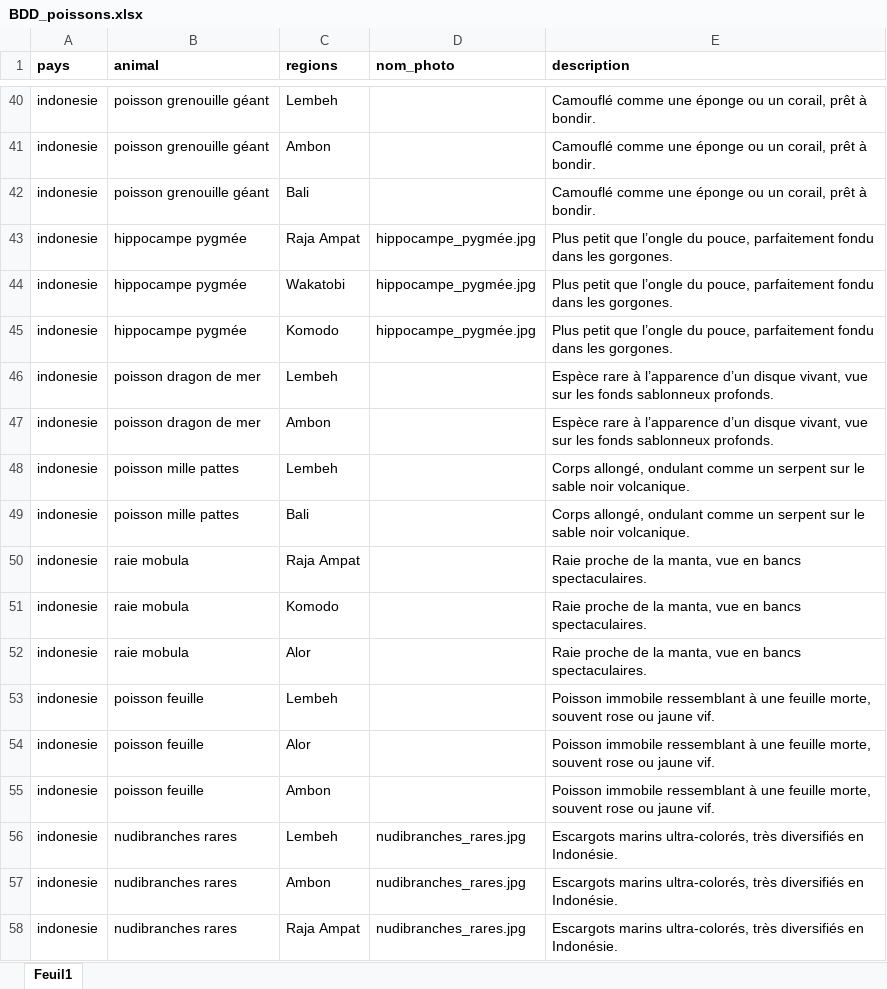
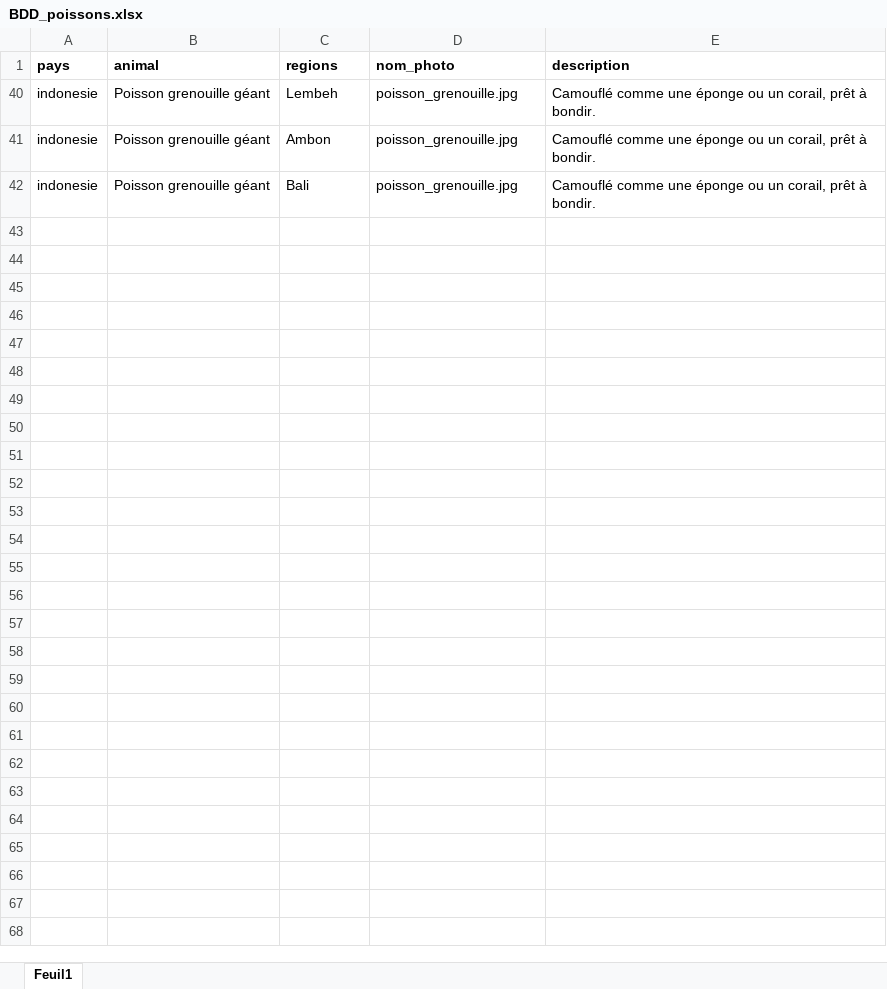
Before and after one commit to jadefalck/guardian_map, an Excel workbook: src/data/BDD_poissons.xlsx, sheet Feuil1, drawn as a sheet; only a part is shown, gaps mark what is left out; values as stored, in another font and other column widths than the file's, no borders; the diff covers the shown part only; the diff names each change by its address in the sheet, - before the commit and + after, or states it on an @@ line.

```diff
--- a/src/data/BDD_poissons.xlsx (sheet Feuil1)
+++ b/src/data/BDD_poissons.xlsx (sheet Feuil1)
-B40:B42 (animal): poisson grenouille géant
+B40:B42 (animal): Poisson grenouille géant
-D40:D42 (nom_photo): (empty)
+D40:D42 (nom_photo): poisson_grenouille.jpg
-row 43: indonesie | hippocampe pygmée | Raja Ampat | hippocampe_pygmée.jpg | Plus petit que l’ongle du pouce, parfaitement fondu dans les gorgones.
-row 44: indonesie | hippocampe pygmée | Wakatobi | hippocampe_pygmée.jpg | Plus petit que l’ongle du pouce, parfaitement fondu dans les gorgones.
-row 45: indonesie | hippocampe pygmée | Komodo | hippocampe_pygmée.jpg | Plus petit que l’ongle du pouce, parfaitement fondu dans les gorgones.
-row 46: indonesie | poisson dragon de mer | Lembeh |  | Espèce rare à l’apparence d’un disque vivant, vue sur les fonds sablonneux profonds.
-row 47: indonesie | poisson dragon de mer | Ambon |  | Espèce rare à l’apparence d’un disque vivant, vue sur les fonds sablonneux profonds.
-row 48: indonesie | poisson mille pattes | Lembeh |  | Corps allongé, ondulant comme un serpent sur le sable noir volcanique.
-row 49: indonesie | poisson mille pattes | Bali |  | Corps allongé, ondulant comme un serpent sur le sable noir volcanique.
-row 50: indonesie | raie mobula | Raja Ampat |  | Raie proche de la manta, vue en bancs spectaculaires.
-row 51: indonesie | raie mobula | Komodo |  | Raie proche de la manta, vue en bancs spectaculaires.
-row 52: indonesie | raie mobula | Alor |  | Raie proche de la manta, vue en bancs spectaculaires.
-row 53: indonesie | poisson feuille | Lembeh |  | Poisson immobile ressemblant à une feuille morte, souvent rose ou jaune vif.
-row 54: indonesie | poisson feuille | Alor |  | Poisson immobile ressemblant à une feuille morte, souvent rose ou jaune vif.
-row 55: indonesie | poisson feuille | Ambon |  | Poisson immobile ressemblant à une feuille morte, souvent rose ou jaune vif.
-row 56: indonesie | nudibranches rares | Lembeh | nudibranches_rares.jpg | Escargots marins ultra-colorés, très diversifiés en Indonésie.
-row 57: indonesie | nudibranches rares | Ambon | nudibranches_rares.jpg | Escargots marins ultra-colorés, très diversifiés en Indonésie.
-row 58: indonesie | nudibranches rares | Raja Ampat | nudibranches_rares.jpg | Escargots marins ultra-colorés, très diversifiés en Indonésie.
```
Also changed, not shown: 131 removed rows and 59 hidden or unhidden rows elsewhere in this sheet, hidden cells, 32 other files.
